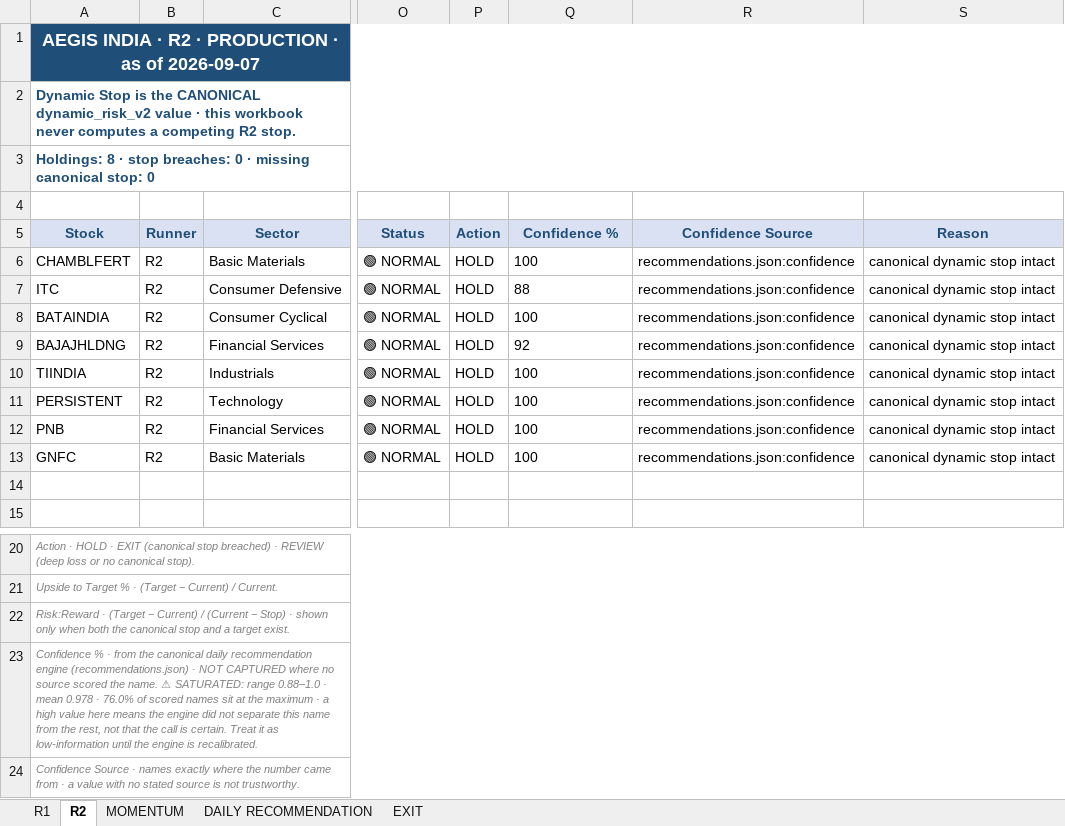
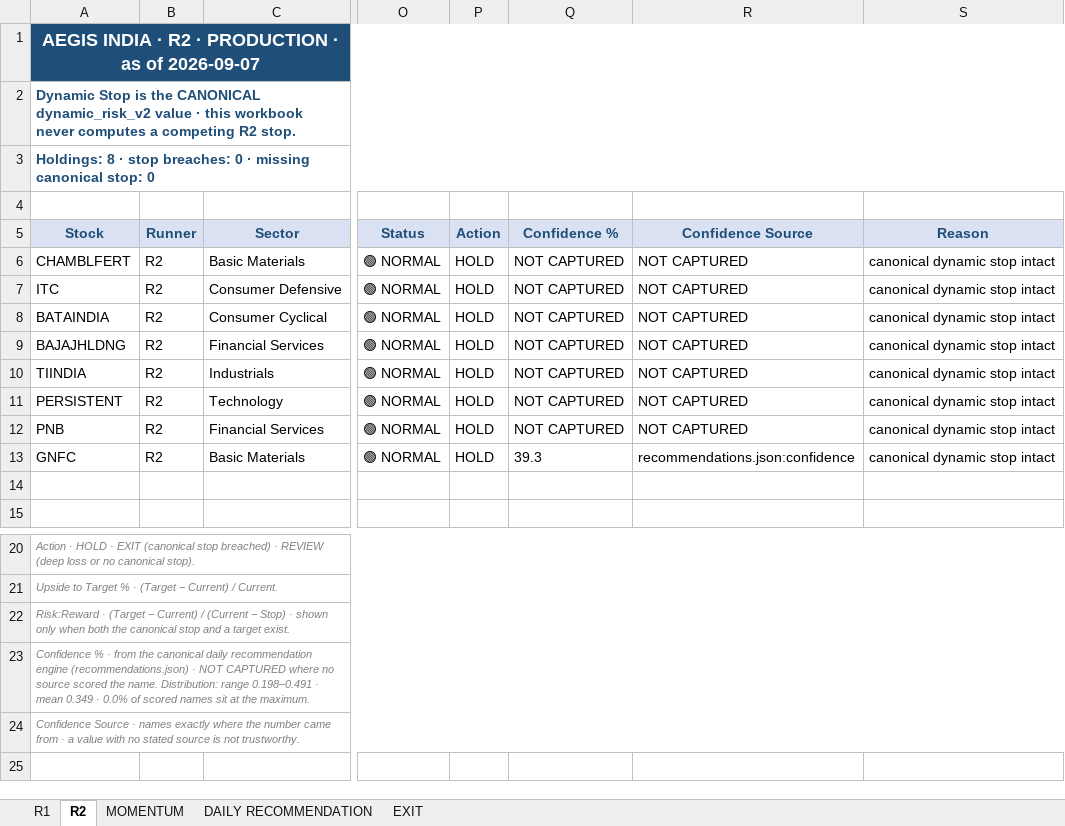
Before and after one commit to gujja330/NexaQuant, an Excel workbook: reports/telegram/aegis_history_india.xlsx, sheet R2, drawn as a sheet; only a part is shown, gaps mark what is left out; values as stored, in another font and other column widths than the file's, no borders; the diff names each change by its address in the sheet, - before the commit and + after, or states it on an @@ line.

```diff
--- a/reports/telegram/aegis_history_india.xlsx (sheet R2)
+++ b/reports/telegram/aegis_history_india.xlsx (sheet R2)
-Q6 (Confidence %): 100
+Q6 (Confidence %): NOT CAPTURED
-R6:R12 (Confidence Source): recommendations.json:confidence
+R6:R12 (Confidence Source): NOT CAPTURED
-Q7 (Confidence %): 88
+Q7 (Confidence %): NOT CAPTURED
-Q8 (Confidence %): 100
+Q8 (Confidence %): NOT CAPTURED
-Q9 (Confidence %): 92
+Q9 (Confidence %): NOT CAPTURED
-Q10:Q12 (Confidence %): 100
+Q10:Q12 (Confidence %): NOT CAPTURED
-Q13 (Confidence %): 100
+Q13 (Confidence %): 39.3
-A23 (Stock): …the name. ⚠ SATURATED: range 0.88–1.0 · mean 0.978 · 76.0% of scored names sit at the maximum · a high value here means the engine did not separate this name from the rest, not that the call is certain. Treat it as low-information until the engine is recalibrated.
+A23 (Stock): …the name. Distribution: range 0.198–0.491 · mean 0.349 · 0.0% of scored names sit at the maximum.
```
Also changed, not shown: sheet R1, sheet DAILY RECOMMENDATION, reports/telegram/aegis_history_usa.xlsx, 2 other files.
